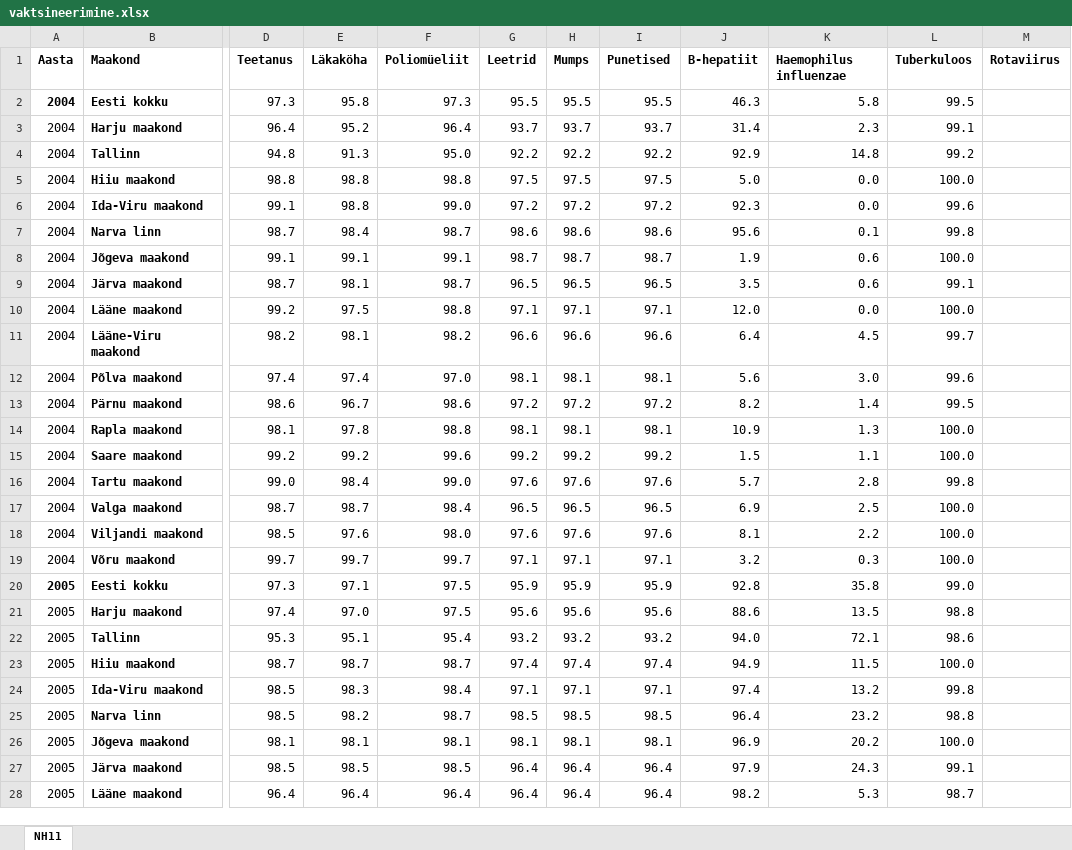
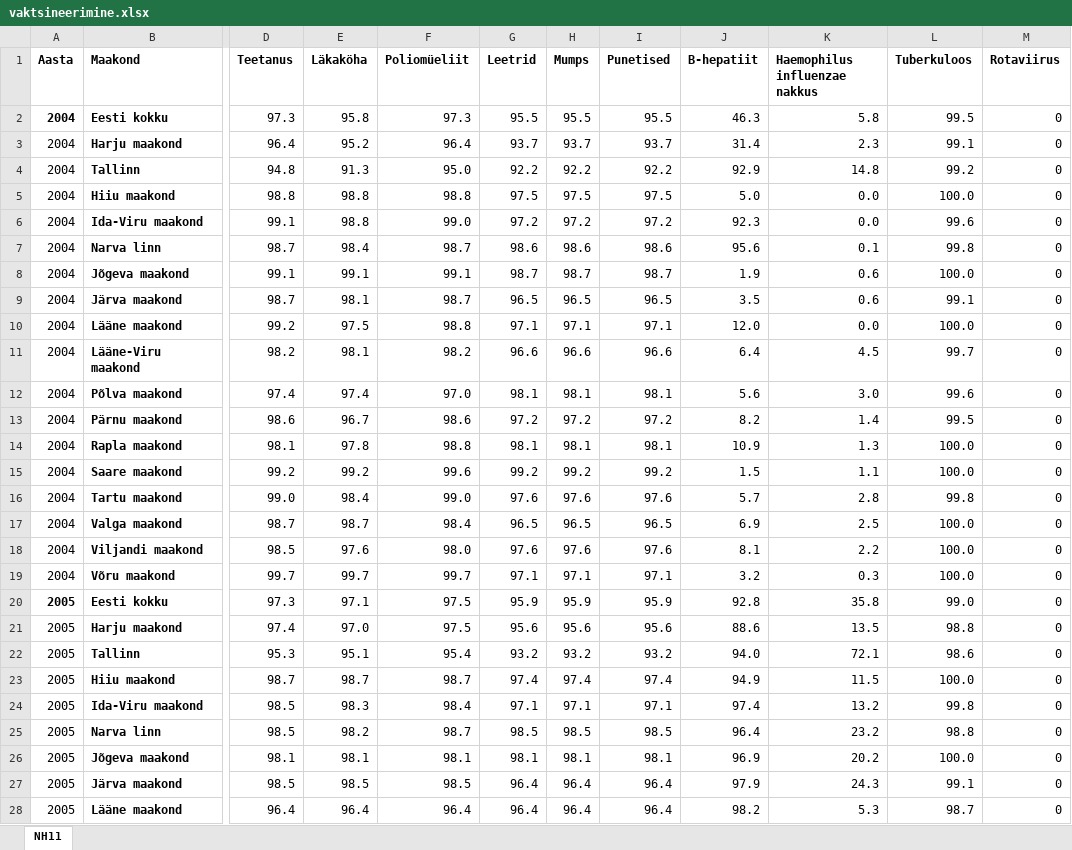
Before and after one commit to Rauno19/andmetenika_streamlitrakendus, an Excel workbook: andmestikud/vaktsineerimine.xlsx, sheet NH11, drawn as a sheet; only a part is shown, gaps mark what is left out; values as stored, in another font and other column widths than the file's, no borders; charts and pictures not drawn; the diff covers the shown part only; the diff names each change by its address in the sheet, - before the commit and + after, or states it on an @@ line.

```diff
--- a/andmestikud/vaktsineerimine.xlsx (sheet NH11)
+++ b/andmestikud/vaktsineerimine.xlsx (sheet NH11)
-K1: Haemophilus influenzae
+K1: Haemophilus influenzae nakkus
-M2:M28 (Rotaviirus): (empty)
+M2:M28 (Rotaviirus): 0
```
Also changed, not shown: 54 added rows and 171 edited cells elsewhere in this sheet, charts or pictures.
